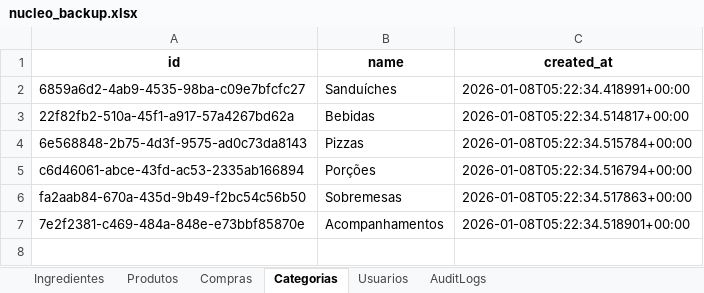
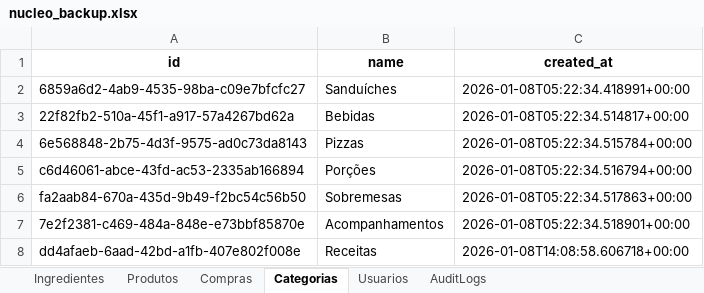
Before and after one commit to OAddad/Nucleo-Beta, an Excel workbook: backend/data_backup/nucleo_backup.xlsx, sheet Categorias, drawn as a sheet; values as stored, in another font and other column widths than the file's, no borders; the diff names each change by its address in the sheet, - before the commit and + after, or states it on an @@ line.

```diff
--- a/backend/data_backup/nucleo_backup.xlsx (sheet Categorias)
+++ b/backend/data_backup/nucleo_backup.xlsx (sheet Categorias)
+row 8: dd4afaeb-6aad-42bd-a1fb-407e802f008e | Receitas | 2026-01-08T14:08:58.606718+00:00
```
Also changed, not shown: sheet AuditLogs, sheet Ingredientes.
